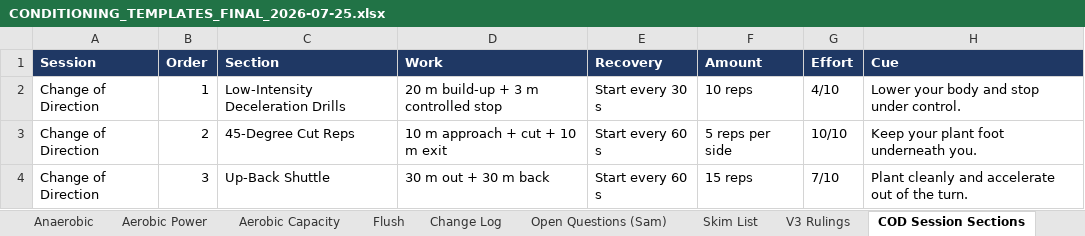
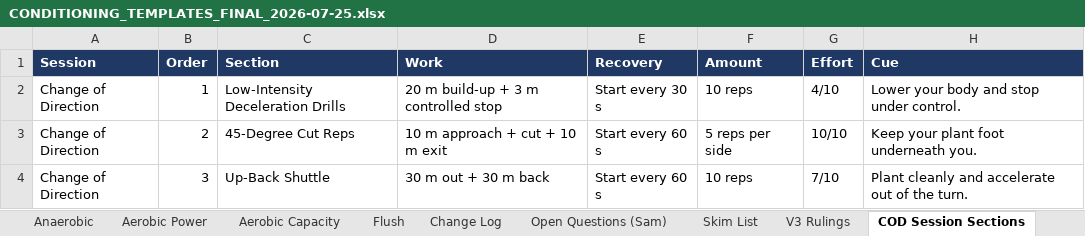
Before and after one commit to sg-screener/local-footy-athlete, an Excel workbook: docs/CONDITIONING_TEMPLATES_FINAL_2026-07-25.xlsx, sheet COD Session Sections, drawn as a sheet; values as stored, in another font and other column widths than the file's, no borders; table styles not drawn; the diff names each change by its address in the sheet, - before the commit and + after, or states it on an @@ line.

```diff
--- a/docs/CONDITIONING_TEMPLATES_FINAL_2026-07-25.xlsx (sheet COD Session Sections)
+++ b/docs/CONDITIONING_TEMPLATES_FINAL_2026-07-25.xlsx (sheet COD Session Sections)
-F4 (Amount): 15 reps
+F4 (Amount): 10 reps
```
Also changed, not shown: 6 other files.
